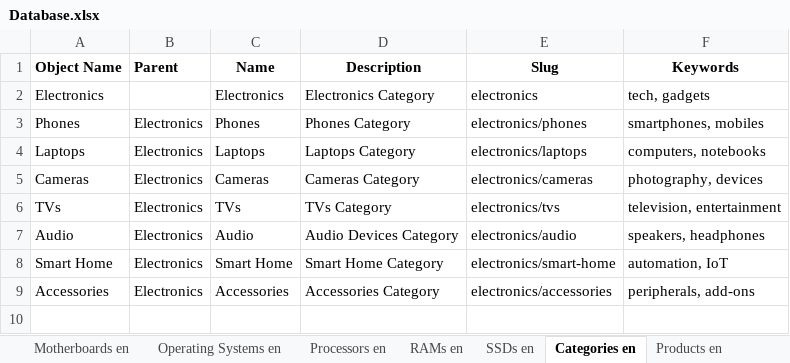
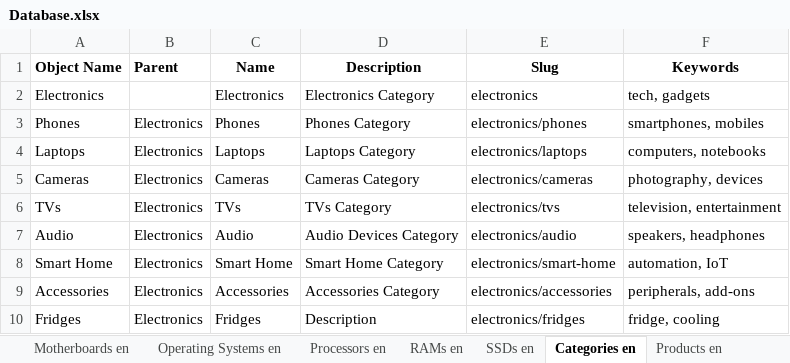
Before and after one commit to siwachs/PIM-System, an Excel workbook: imports/Database.xlsx, sheet Categories en, drawn as a sheet; values as stored, in another font and other column widths than the file's, no borders; the diff names each change by its address in the sheet, - before the commit and + after, or states it on an @@ line.

```diff
--- a/imports/Database.xlsx (sheet Categories en)
+++ b/imports/Database.xlsx (sheet Categories en)
+row 10: Fridges | Electronics | Fridges | Description | electronics/fridges | fridge, cooling
```
Also changed, not shown: sheet Products en, 6 other files.
